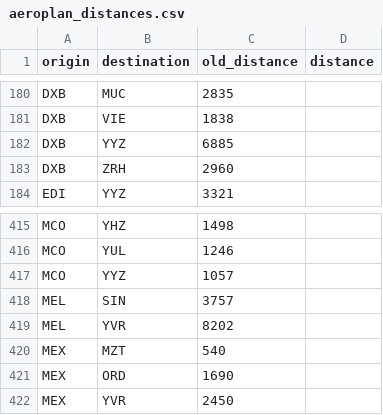
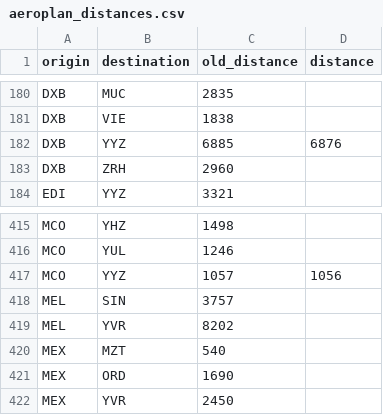
Before and after one commit to cowtool-llc/ac-sqd, a CSV file: src/main/resources/aeroplan_distances.csv, drawn as a sheet; only a part is shown, gaps mark what is left out.

Commit message:
Update YYZ-DXB and YYZ-MCO mileages

```diff
--- a/src/main/resources/aeroplan_distances.csv
+++ b/src/main/resources/aeroplan_distances.csv
@@ -181,3 +181,3 @@ DXB,MUC,2835,
 DXB,VIE,1838,
-DXB,YYZ,6885,
+DXB,YYZ,6885,6876
 DXB,ZRH,2960,
@@ -416,3 +416,3 @@ MCO,YHZ,1498,
 MCO,YUL,1246,
-MCO,YYZ,1057,
+MCO,YYZ,1057,1056
 MEL,SIN,3757,
```
